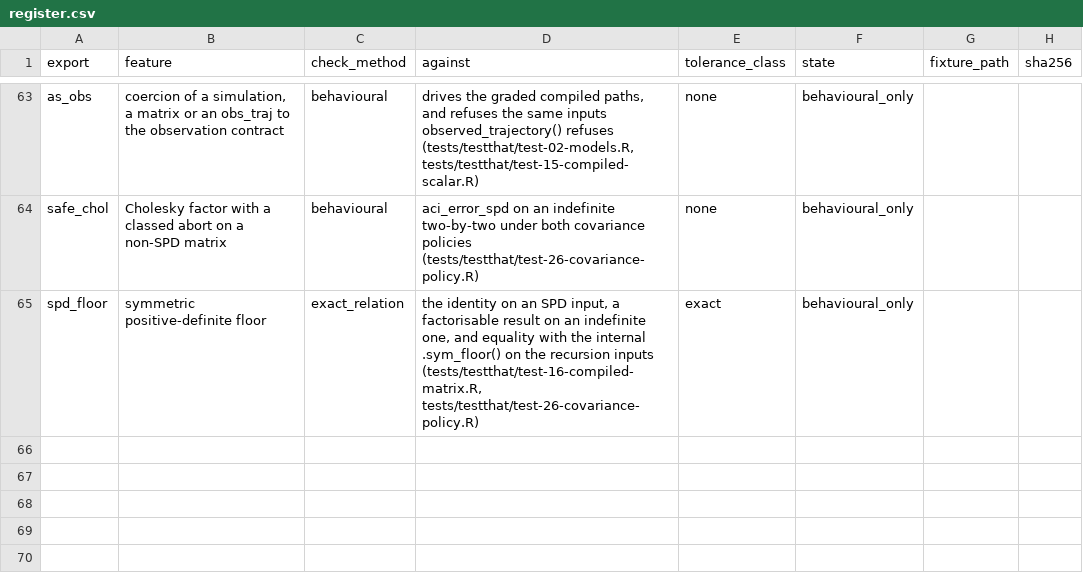
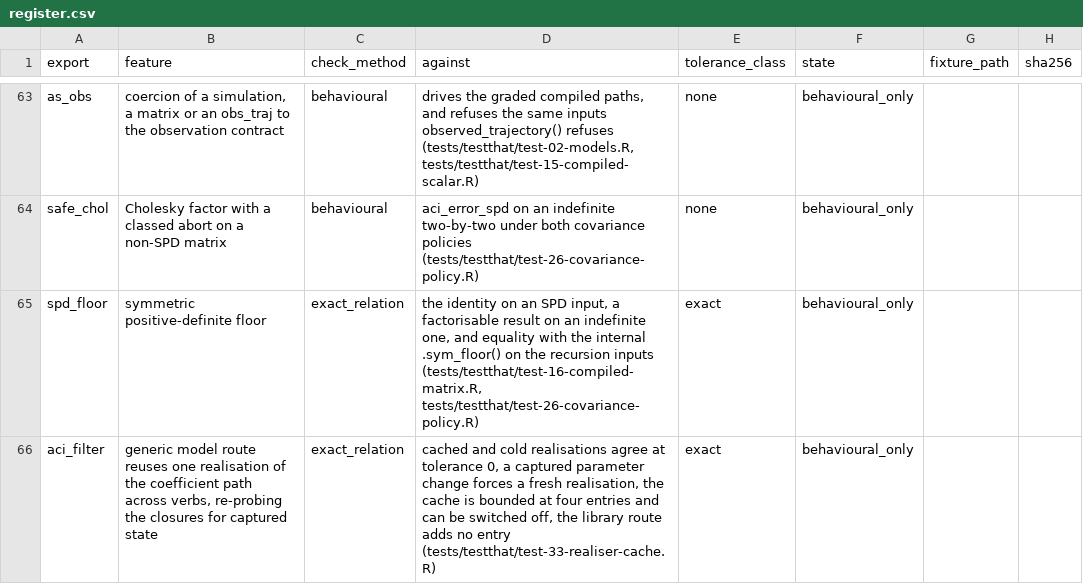
Before and after one commit to biometryhub/ACI, a CSV file: acir/inst/evidence/register.csv, drawn as a sheet; only a part is shown, gaps mark what is left out; the diff names each change by its address in the sheet, - before the commit and + after, or states it on an @@ line.

Commit message:
perf(model): realise a closure model once per record, with the precision path (PR-7)
A model supplied as coefficient closures was realised on the observed grid on every verb. The last four realisations are now kept, keyed on the model object and the grid; a stored one is reused after the closures are re-evaluated at three grid points and found unchanged, which catches a captured parameter moving between calls. The unconditioned precision path, a pure function of the arrays, is stored with them. Storing evaluates no closure, so the generic route keeps its one-evaluation-per-grid-point contract. Option aci.realiser_cache = FALSE bypasses the cache. No number moves: cached and cold results are identical at tolerance 0. Bench: generic filter 0.124 -> 0.013 s, generic smoother 0.094 -> 0.001 s, zero warnings against the baseline and the budgets. 6,596 tests pass.

```diff
--- a/acir/inst/evidence/register.csv
+++ b/acir/inst/evidence/register.csv
+row 66: aci_filter | generic model route reuses one realisation of the coefficient path across verbs, re-probing the closures for captured state | exact_relation | cached and cold realisations agree at tolerance 0, a captured parameter change forces a fresh realisation, the cache is bounded at four entries and can be switched off, the library route adds no entry (tests/testthat/test-33-realiser-cache.R) | exact | behavioural_only
```
Also changed, not shown: 4 other files.
